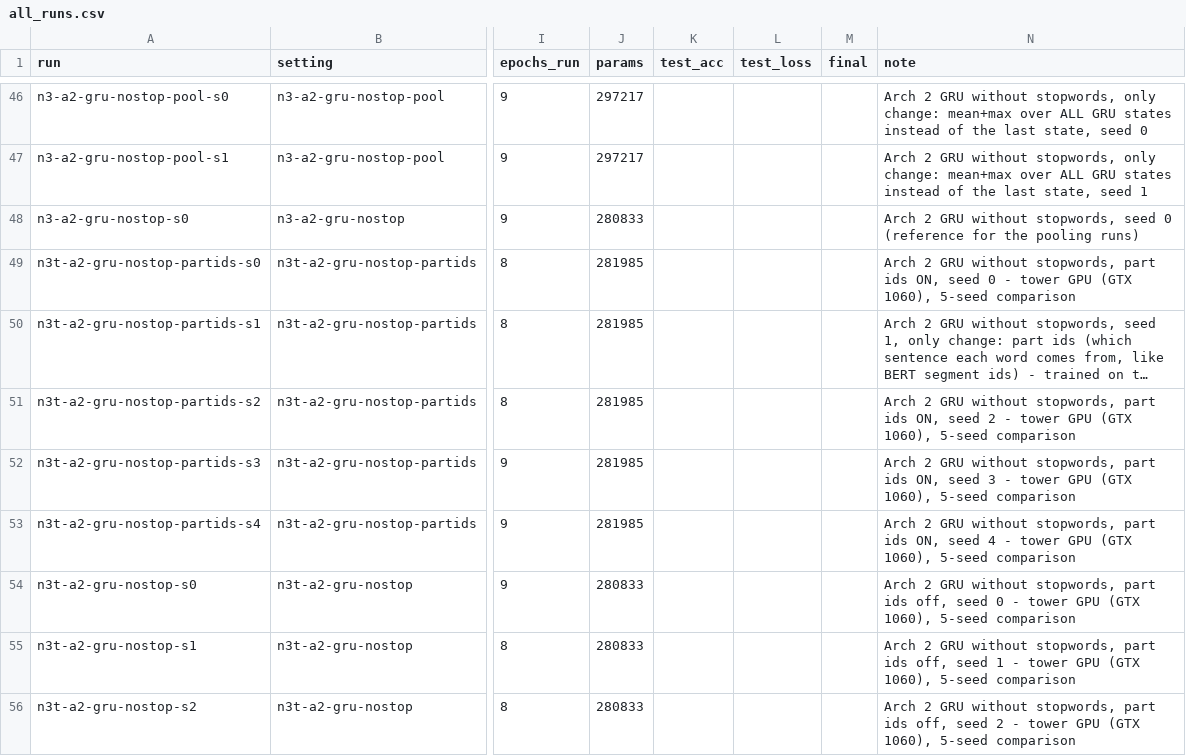
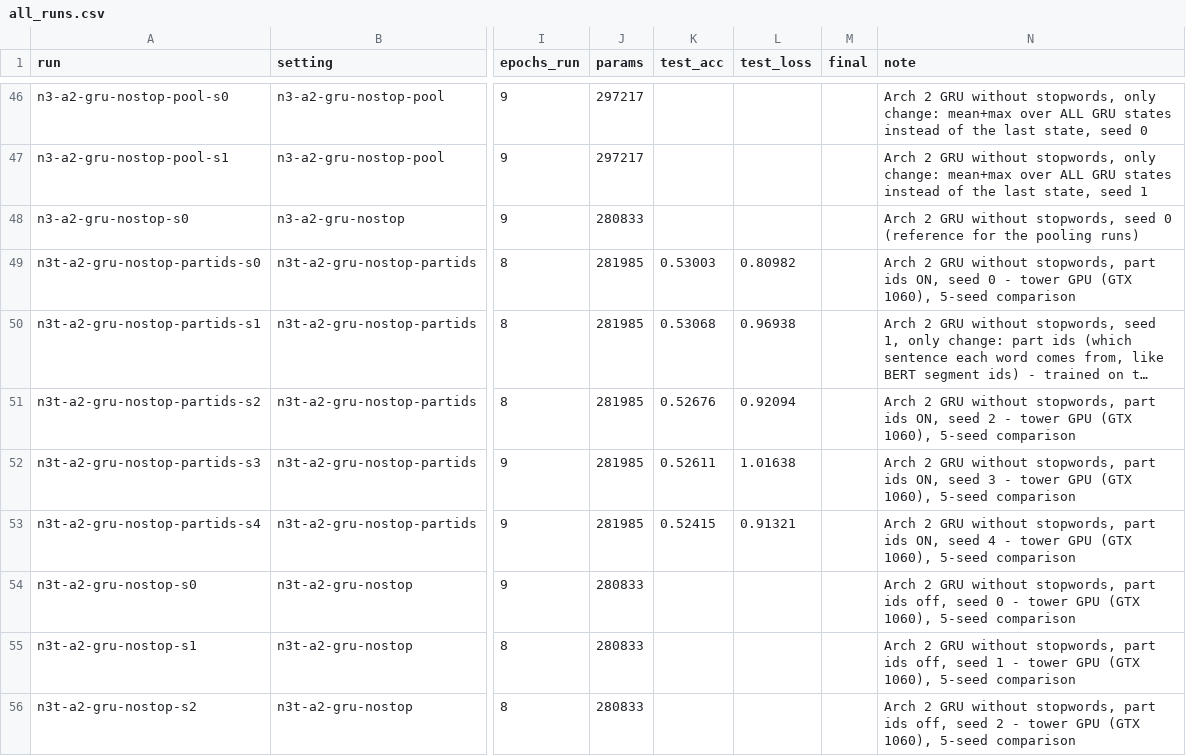
Before and after one commit to S4sch/nlp-hs26-art, a CSV file: project1/results/all_runs.csv, drawn as a sheet; only a part is shown, gaps mark what is left out; long unchanged cells end in …; the diff covers the shown part only; the diff names each change by its address in the sheet, - before the commit and + after, or states it on an @@ line.

```diff
--- a/project1/results/all_runs.csv
+++ b/project1/results/all_runs.csv
-K49 (test_acc): (empty)
+K49 (test_acc): 0.53003
-L49 (test_loss): (empty)
+L49 (test_loss): 0.80982
-K50 (test_acc): (empty)
+K50 (test_acc): 0.53068
-L50 (test_loss): (empty)
+L50 (test_loss): 0.96938
-K51 (test_acc): (empty)
+K51 (test_acc): 0.52676
-L51 (test_loss): (empty)
+L51 (test_loss): 0.92094
-K52 (test_acc): (empty)
+K52 (test_acc): 0.52611
-L52 (test_loss): (empty)
+L52 (test_loss): 1.01638
-K53 (test_acc): (empty)
+K53 (test_acc): 0.52415
-L53 (test_loss): (empty)
+L53 (test_loss): 0.91321
```
Also changed, not shown: 24 edited cells elsewhere in this file, project1/results/settings.csv, 21 other files.
